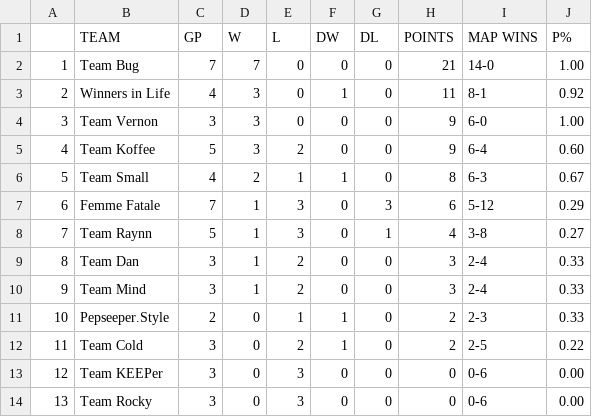
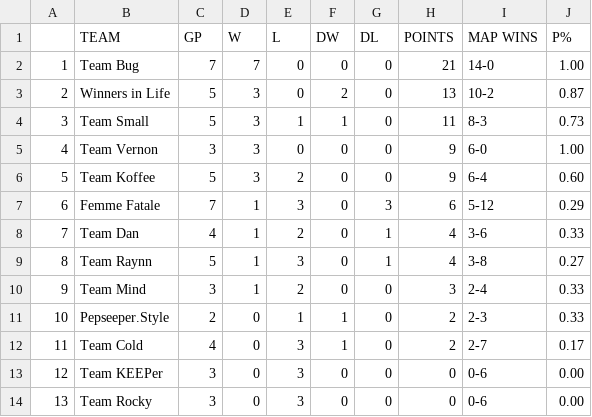
Before and after one commit to Aryss/aryss.github.io, a CSV file: ascup/data.csv, drawn as a sheet; removed rows and columns are numbered as before the commit, all else as after; the diff names each change by its address in the sheet, - before the commit and + after, or states it on an @@ line.

```diff
--- a/ascup/data.csv
+++ b/ascup/data.csv
-C3 (GP): 4
+C3 (GP): 5
-F3 (DW): 1
+F3 (DW): 2
-H3 (POINTS): 11
+H3 (POINTS): 13
-I3 (MAP WINS): 8-1
+I3 (MAP WINS): 10-2
-J3 (P%): 0.92
+J3 (P%): 0.87
+row 4: 3 | Team Small | 5 | 3 | 1 | 1 | 0 | 11 | 8-3 | 0.73
@@ column A renumbered between rows 5 and 9 @@
-row 6: 5 | Team Small | 4 | 2 | 1 | 1 | 0 | 8 | 6-3 | 0.67
+row 8: 7 | Team Dan | 4 | 1 | 2 | 0 | 1 | 4 | 3-6 | 0.33
-row 9: 8 | Team Dan | 3 | 1 | 2 | 0 | 0 | 3 | 2-4 | 0.33
-C12 (GP): 3
+C12 (GP): 4
-E12 (L): 2
+E12 (L): 3
-I12 (MAP WINS): 2-5
+I12 (MAP WINS): 2-7
-J12 (P%): 0.22
+J12 (P%): 0.17
```
Also changed, not shown: ascup/data_ru.csv.
